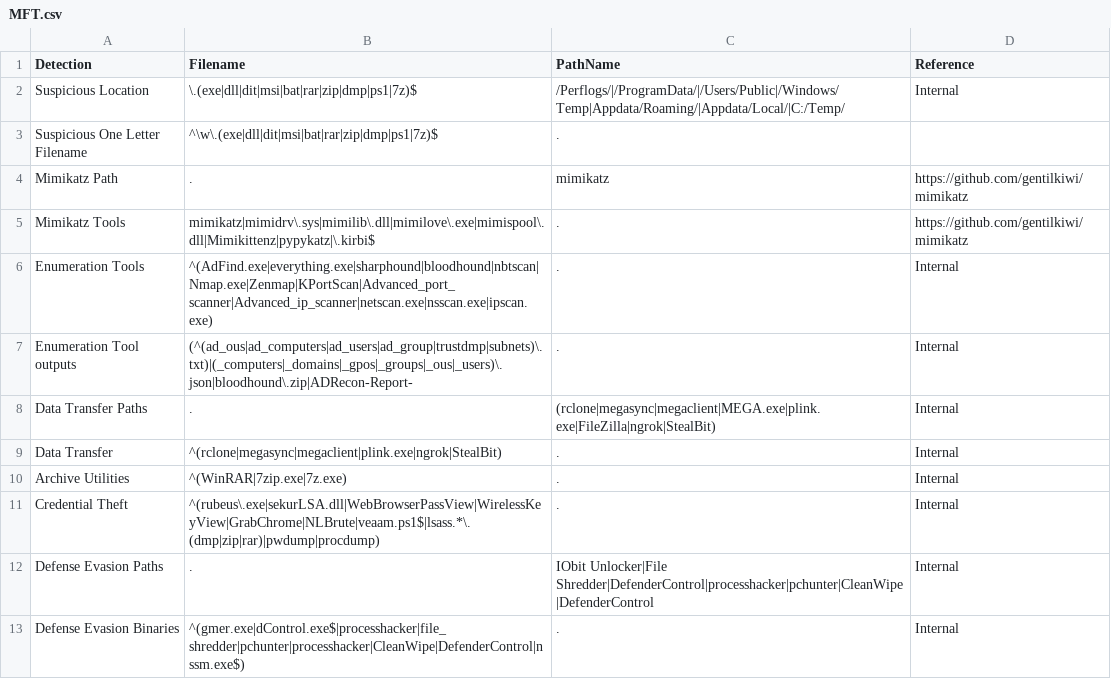
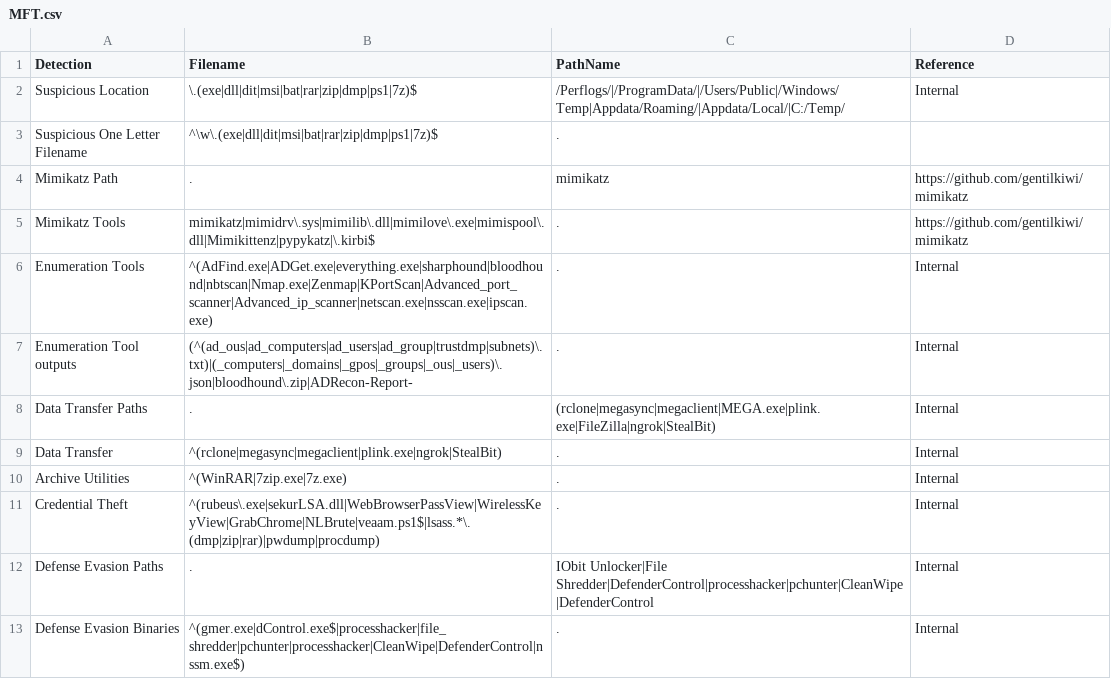
Before and after one commit to mgreen27/DetectRaptor, a CSV file: csv/MFT.csv, drawn as a sheet; only a part is shown.

Commit message:
Update MFT.csv (#13)
adding ADGet.exe from https://thedfirreport.com/2023/04/03/malicious-iso-file-leads-to-domain-wide-ra

```diff
--- a/csv/MFT.csv
+++ b/csv/MFT.csv
@@ -5,3 +5,3 @@ Mimikatz Path,.,mimikatz,https://github.com/gentilkiwi/mimikatz
 Mimikatz Tools,mimikatz|mimidrv\.sys|mimilib\.dll|mimilove\.exe|mimispool\.dll|Mimikittenz|pypykatz|\.kirbi$,.,https://github.com/gentilkiwi/mimikatz
-Enumeration Tools,^(AdFind.exe|everything.exe|sharphound|bloodhound|nbtscan|Nmap.exe|Zenmap|KPortScan|Advanced_port_scanner|Advanced_ip_scanner|netscan.exe|nsscan.exe|ipscan.exe),.,Internal
+Enumeration Tools,^(AdFind.exe|ADGet.exe|everything.exe|sharphound|bloodhound|nbtscan|Nmap.exe|Zenmap|KPortScan|Advanced_port_scanner|Advanced_ip_scanner|netscan.exe|nsscan.exe|ipscan.exe),.,Internal
 Enumeration Tool outputs,(^(ad_ous|ad_computers|ad_users|ad_group|trustdmp|subnets)\.txt)|(_computers|_domains|_gpos|_groups|_ous|_users)\.json|bloodhound\.zip|ADRecon-Report-,.,Internal
```
